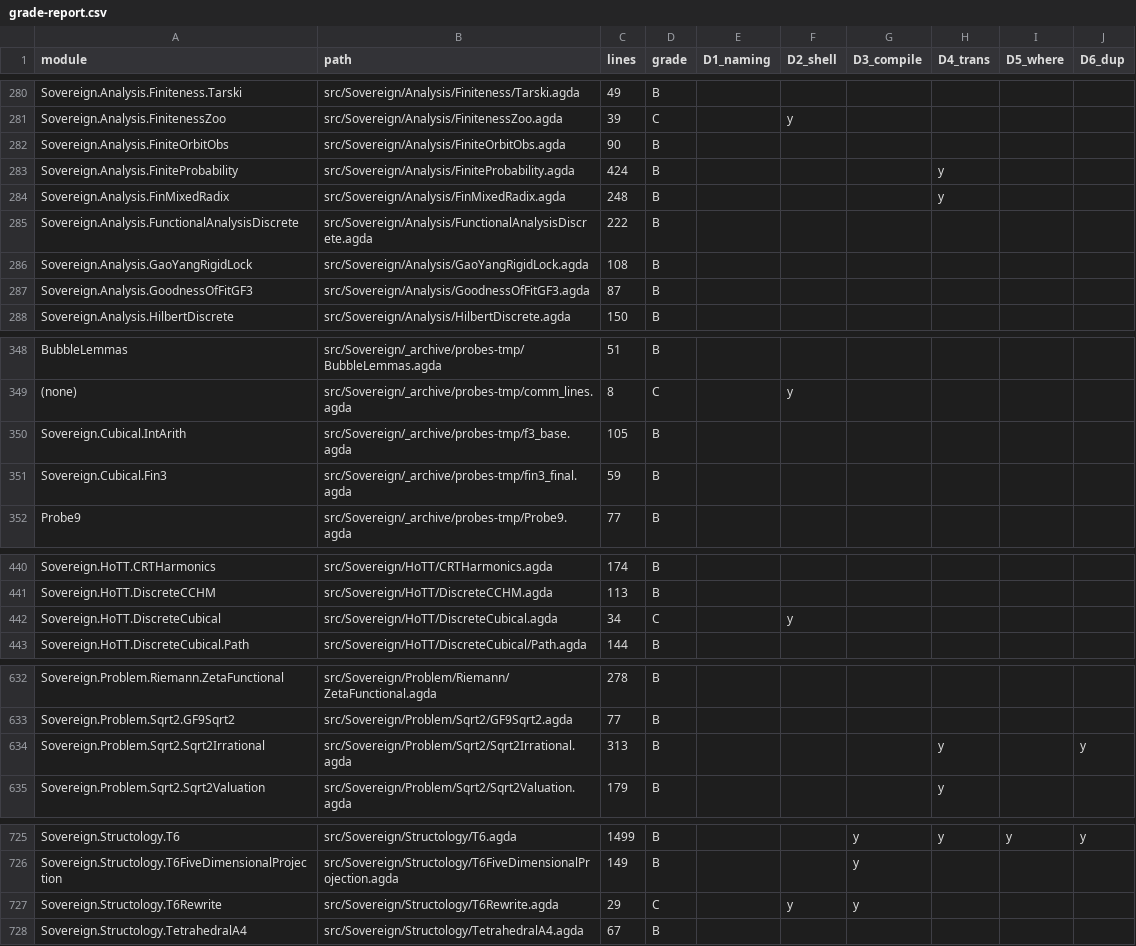
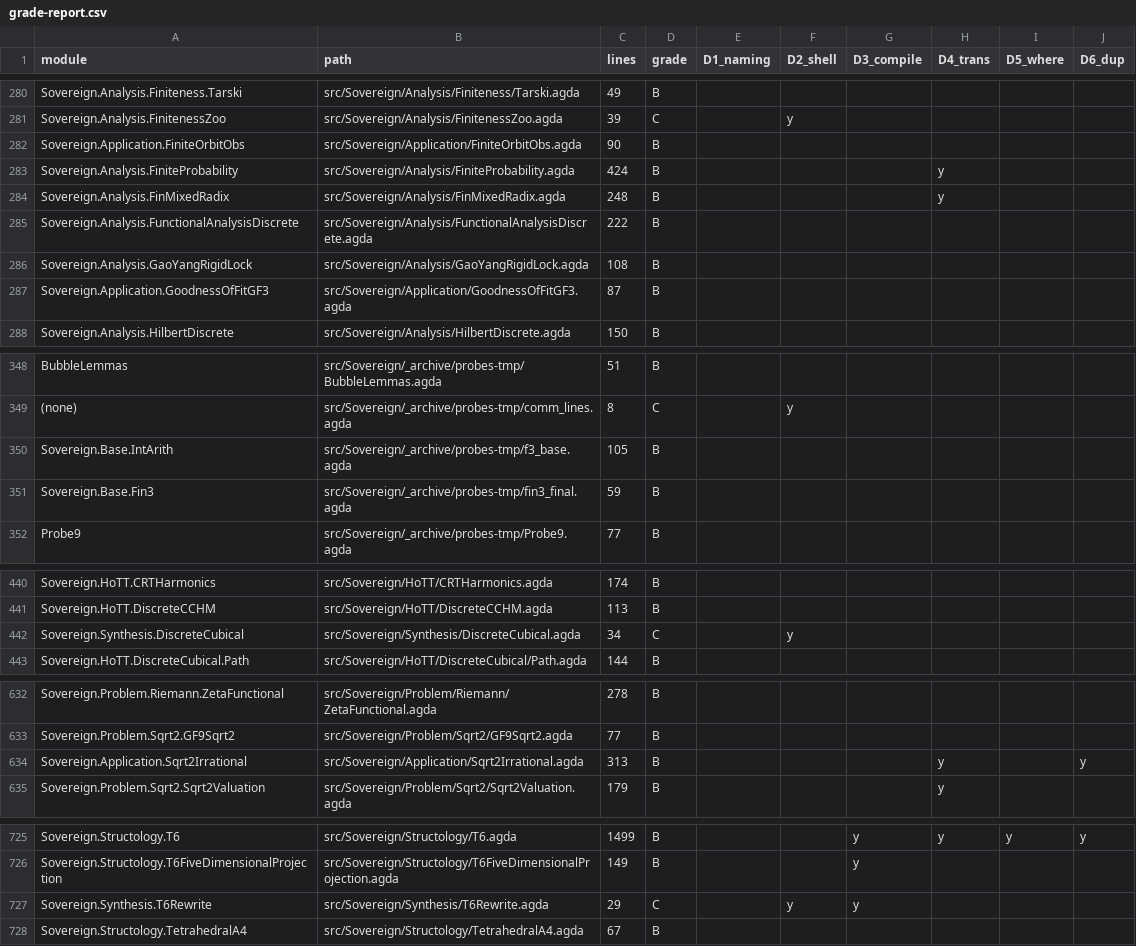
Before and after one commit to triqchem-lab/discrete-mathematics, a CSV file: docs/migration/grade-report.csv, drawn as a sheet; only a part is shown, gaps mark what is left out; the diff covers the shown part only.

```diff
--- a/docs/migration/grade-report.csv
+++ b/docs/migration/grade-report.csv
@@ -281,3 +281,3 @@ Sovereign.Analysis.Finiteness.Tarski,src/Sovereign/Analysis/Finiteness/Tarski.ag
 Sovereign.Analysis.FinitenessZoo,src/Sovereign/Analysis/FinitenessZoo.agda,39,C,,y,,,,
-Sovereign.Analysis.FiniteOrbitObs,src/Sovereign/Analysis/FiniteOrbitObs.agda,90,B,,,,,,
+Sovereign.Application.FiniteOrbitObs,src/Sovereign/Application/FiniteOrbitObs.agda,90,B,,,,,,
 Sovereign.Analysis.FiniteProbability,src/Sovereign/Analysis/FiniteProbability.agda,424,B,,,,y,,
@@ -286,3 +286,3 @@ Sovereign.Analysis.FunctionalAnalysisDiscrete,src/Sovereign/Analysis/FunctionalA
 Sovereign.Analysis.GaoYangRigidLock,src/Sovereign/Analysis/GaoYangRigidLock.agda,108,B,,,,,,
-Sovereign.Analysis.GoodnessOfFitGF3,src/Sovereign/Analysis/GoodnessOfFitGF3.agda,87,B,,,,,,
+Sovereign.Application.GoodnessOfFitGF3,src/Sovereign/Application/GoodnessOfFitGF3.agda,87,B,,,,,,
 Sovereign.Analysis.HilbertDiscrete,src/Sovereign/Analysis/HilbertDiscrete.agda,150,B,,,,,,
@@ -349,4 +349,4 @@ BubbleLemmas,src/Sovereign/_archive/probes-tmp/BubbleLemmas.agda,51,B,,,,,,
 (none),src/Sovereign/_archive/probes-tmp/comm_lines.agda,8,C,,y,,,,
-Sovereign.Cubical.IntArith,src/Sovereign/_archive/probes-tmp/f3_base.agda,105,B,,,,,,
-Sovereign.Cubical.Fin3,src/Sovereign/_archive/probes-tmp/fin3_final.agda,59,B,,,,,,
+Sovereign.Base.IntArith,src/Sovereign/_archive/probes-tmp/f3_base.agda,105,B,,,,,,
+Sovereign.Base.Fin3,src/Sovereign/_archive/probes-tmp/fin3_final.agda,59,B,,,,,,
 Probe9,src/Sovereign/_archive/probes-tmp/Probe9.agda,77,B,,,,,,
@@ -441,3 +441,3 @@ Sovereign.HoTT.CRTHarmonics,src/Sovereign/HoTT/CRTHarmonics.agda,174,B,,,,,,
 Sovereign.HoTT.DiscreteCCHM,src/Sovereign/HoTT/DiscreteCCHM.agda,113,B,,,,,,
-Sovereign.HoTT.DiscreteCubical,src/Sovereign/HoTT/DiscreteCubical.agda,34,C,,y,,,,
+Sovereign.Synthesis.DiscreteCubical,src/Sovereign/Synthesis/DiscreteCubical.agda,34,C,,y,,,,
 Sovereign.HoTT.DiscreteCubical.Path,src/Sovereign/HoTT/DiscreteCubical/Path.agda,144,B,,,,,,
@@ -633,3 +633,3 @@ Sovereign.Problem.Riemann.ZetaFunctional,src/Sovereign/Problem/Riemann/ZetaFunct
 Sovereign.Problem.Sqrt2.GF9Sqrt2,src/Sovereign/Problem/Sqrt2/GF9Sqrt2.agda,77,B,,,,,,
-Sovereign.Problem.Sqrt2.Sqrt2Irrational,src/Sovereign/Problem/Sqrt2/Sqrt2Irrational.agda,313,B,,,,y,,y
+Sovereign.Application.Sqrt2Irrational,src/Sovereign/Application/Sqrt2Irrational.agda,313,B,,,,y,,y
 Sovereign.Problem.Sqrt2.Sqrt2Valuation,src/Sovereign/Problem/Sqrt2/Sqrt2Valuation.agda,179,B,,,,y,,
@@ -726,3 +726,3 @@ Sovereign.Structology.T6,src/Sovereign/Structology/T6.agda,1499,B,,,y,y,y,y
 Sovereign.Structology.T6FiveDimensionalProjection,src/Sovereign/Structology/T6FiveDimensionalProjection.agda,149,B,,,y,,,
-Sovereign.Structology.T6Rewrite,src/Sovereign/Structology/T6Rewrite.agda,29,C,,y,y,,,
+Sovereign.Synthesis.T6Rewrite,src/Sovereign/Synthesis/T6Rewrite.agda,29,C,,y,y,,,
 Sovereign.Structology.TetrahedralA4,src/Sovereign/Structology/TetrahedralA4.agda,67,B,,,,,,
```
Also changed, not shown: 30 edited cells elsewhere in this file, docs/migration/dep-graph.csv, docs/migration/module-inventory.csv, 10 other files.
